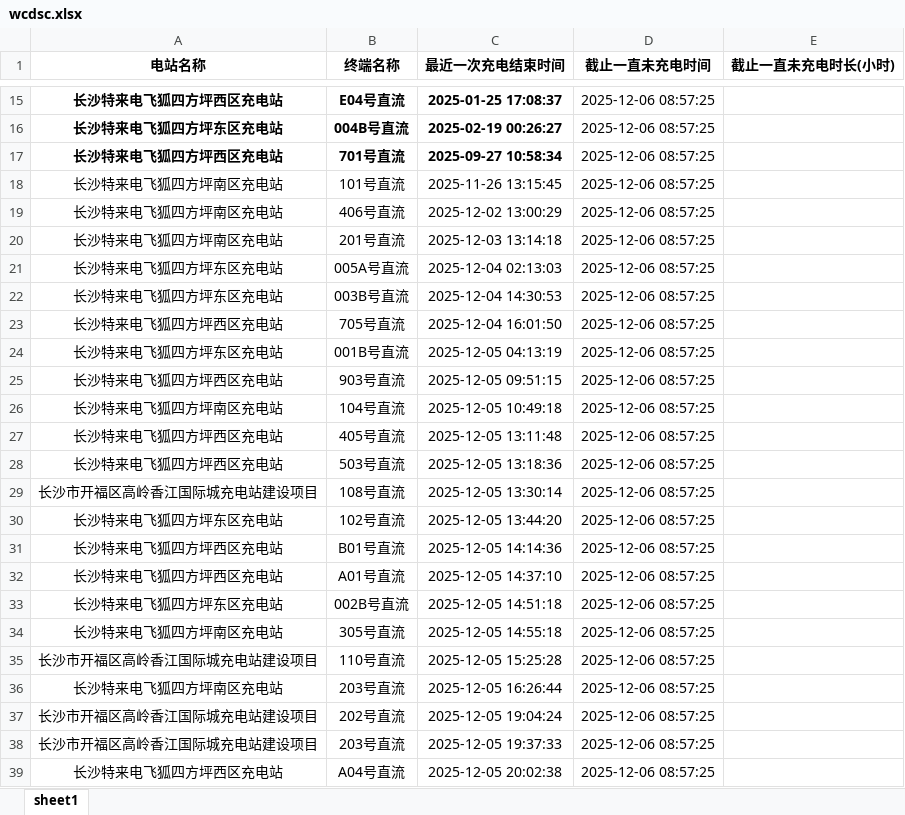
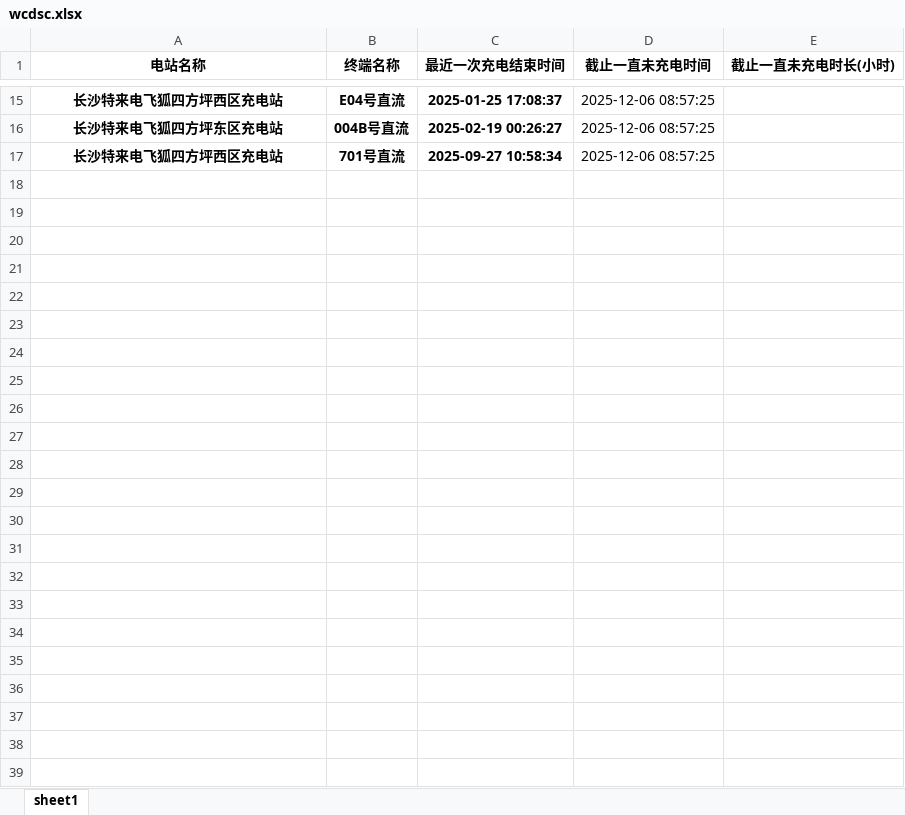
Before and after one commit to jiangnanwaw/my-page, an Excel workbook: data/wcdsc.xlsx, sheet sheet1, drawn as a sheet; only a part is shown, gaps mark what is left out; values as stored, in another font and other column widths than the file's, no borders; the diff names each change by its address in the sheet, - before the commit and + after, or states it on an @@ line.

```diff
--- a/data/wcdsc.xlsx (sheet sheet1)
+++ b/data/wcdsc.xlsx (sheet sheet1)
-row 18: 长沙特来电飞狐四方坪南区充电站 | 101号直流 | 2025-11-26 13:15:45 | 2025-12-06 08:57:25
-row 19: 长沙特来电飞狐四方坪南区充电站 | 406号直流 | 2025-12-02 13:00:29 | 2025-12-06 08:57:25
-row 20: 长沙特来电飞狐四方坪南区充电站 | 201号直流 | 2025-12-03 13:14:18 | 2025-12-06 08:57:25
-row 21: 长沙特来电飞狐四方坪东区充电站 | 005A号直流 | 2025-12-04 02:13:03 | 2025-12-06 08:57:25
-row 22: 长沙特来电飞狐四方坪东区充电站 | 003B号直流 | 2025-12-04 14:30:53 | 2025-12-06 08:57:25
-row 23: 长沙特来电飞狐四方坪西区充电站 | 705号直流 | 2025-12-04 16:01:50 | 2025-12-06 08:57:25
-row 24: 长沙特来电飞狐四方坪东区充电站 | 001B号直流 | 2025-12-05 04:13:19 | 2025-12-06 08:57:25
-row 25: 长沙特来电飞狐四方坪西区充电站 | 903号直流 | 2025-12-05 09:51:15 | 2025-12-06 08:57:25
-row 26: 长沙特来电飞狐四方坪南区充电站 | 104号直流 | 2025-12-05 10:49:18 | 2025-12-06 08:57:25
-row 27: 长沙特来电飞狐四方坪西区充电站 | 405号直流 | 2025-12-05 13:11:48 | 2025-12-06 08:57:25
-row 28: 长沙特来电飞狐四方坪西区充电站 | 503号直流 | 2025-12-05 13:18:36 | 2025-12-06 08:57:25
-row 29: 长沙市开福区高岭香江国际城充电站建设项目 | 108号直流 | 2025-12-05 13:30:14 | 2025-12-06 08:57:25
-row 30: 长沙特来电飞狐四方坪东区充电站 | 102号直流 | 2025-12-05 13:44:20 | 2025-12-06 08:57:25
-row 31: 长沙特来电飞狐四方坪西区充电站 | B01号直流 | 2025-12-05 14:14:36 | 2025-12-06 08:57:25
-row 32: 长沙特来电飞狐四方坪西区充电站 | A01号直流 | 2025-12-05 14:37:10 | 2025-12-06 08:57:25
-row 33: 长沙特来电飞狐四方坪东区充电站 | 002B号直流 | 2025-12-05 14:51:18 | 2025-12-06 08:57:25
-row 34: 长沙特来电飞狐四方坪南区充电站 | 305号直流 | 2025-12-05 14:55:18 | 2025-12-06 08:57:25
-row 35: 长沙市开福区高岭香江国际城充电站建设项目 | 110号直流 | 2025-12-05 15:25:28 | 2025-12-06 08:57:25
-row 36: 长沙特来电飞狐四方坪南区充电站 | 203号直流 | 2025-12-05 16:26:44 | 2025-12-06 08:57:25
-row 37: 长沙市开福区高岭香江国际城充电站建设项目 | 202号直流 | 2025-12-05 19:04:24 | 2025-12-06 08:57:25
-row 38: 长沙市开福区高岭香江国际城充电站建设项目 | 203号直流 | 2025-12-05 19:37:33 | 2025-12-06 08:57:25
-row 39: 长沙特来电飞狐四方坪西区充电站 | A04号直流 | 2025-12-05 20:02:38 | 2025-12-06 08:57:25
```
Also changed, not shown: chargingdata/202511-202511.xlsx, data/daydata.xlsx, 3 other files.
